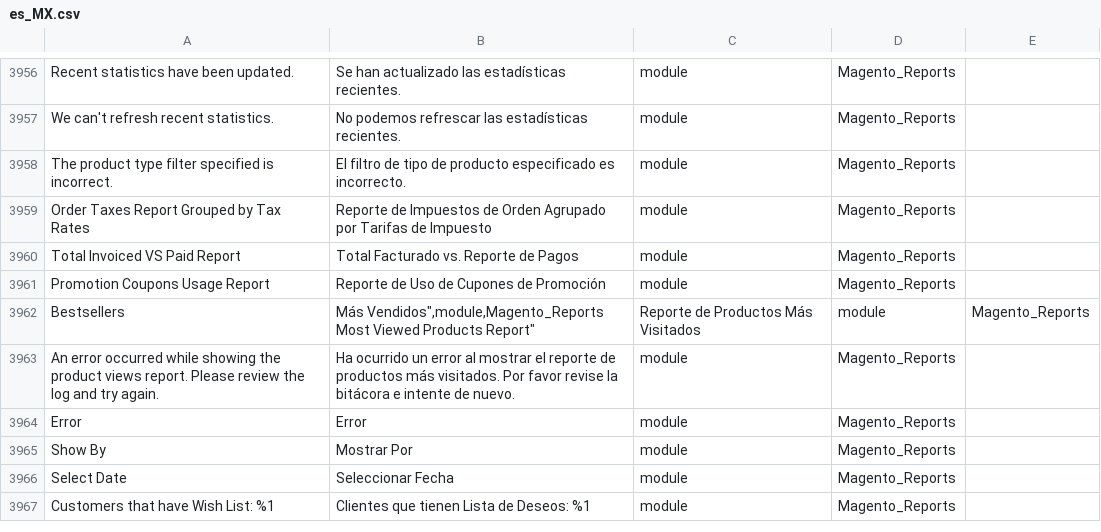
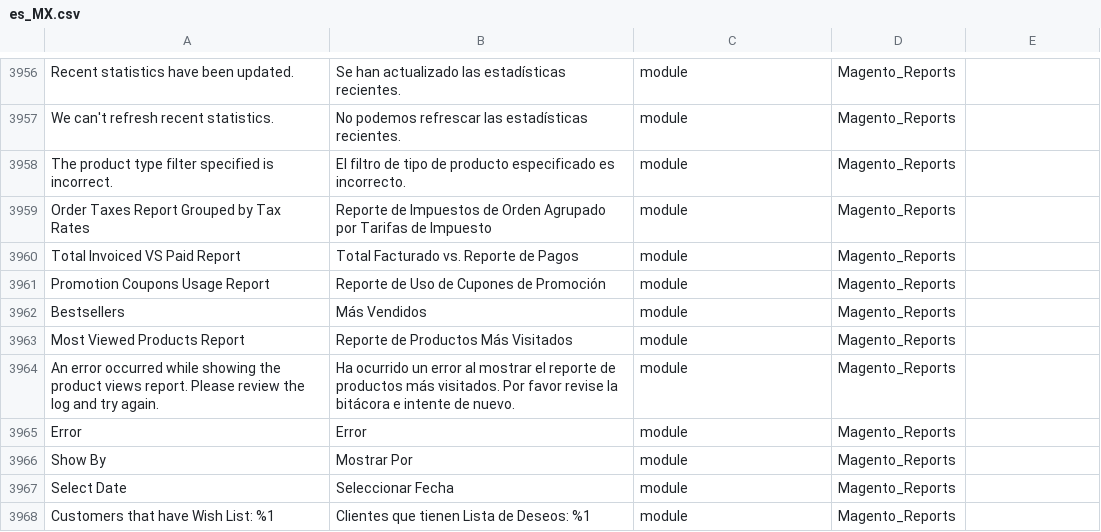
Before and after one commit to cniebla/magento2-es_mx, a CSV file: app/i18n/nieblaresearch/es_mx/es_MX.csv, drawn as a sheet; only a part is shown, gaps mark what is left out; ↵ is a line break in a cell; the diff names each change by its address in the sheet, - before the commit and + after, or states it on an @@ line.

Commit message:
Issue #50 	modified:   app/i18n/nieblaresearch/es_mx/es_MX.csv

```diff
--- a/app/i18n/nieblaresearch/es_mx/es_MX.csv
+++ b/app/i18n/nieblaresearch/es_mx/es_MX.csv
-B3962: Más Vendidos",module,Magento_Reports ↵ Most Viewed Products Report"
+B3962: Más Vendidos
-C3962: Reporte de Productos Más Visitados
+C3962: module
-D3962: module
+D3962: Magento_Reports
-E3962: Magento_Reports
+E3962: (empty)
+row 3963: Most Viewed Products Report | Reporte de Productos Más Visitados | module | Magento_Reports
```
